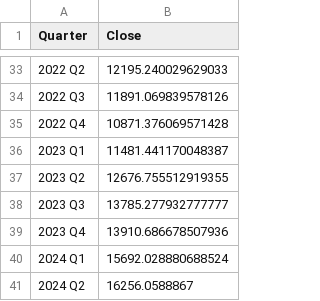
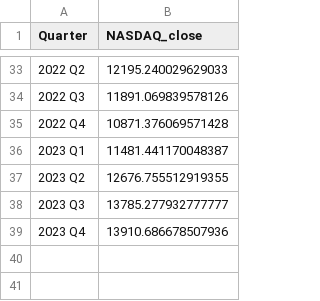
Before and after one commit to kakaomonk/inflation_interest_rate_and_market_trends, a CSV file: data/analysis_data/cleaned_btc.csv, drawn as a sheet; only a part is shown, gaps mark what is left out; the diff names each change by its address in the sheet, - before the commit and + after, or states it on an @@ line.

Commit message:
Updated Data section

```diff
--- a/data/analysis_data/cleaned_btc.csv
+++ b/data/analysis_data/cleaned_btc.csv
-B1: Close
+B1: NASDAQ_close
-row 40: 2024 Q1 | 15692.028880688524
-row 41: 2024 Q2 | 16256.0588867
```
Also changed, not shown: data/analysis_data/cleaned_inflation.csv, data/analysis_data/cleaned_interest.csv, 6 other files.
